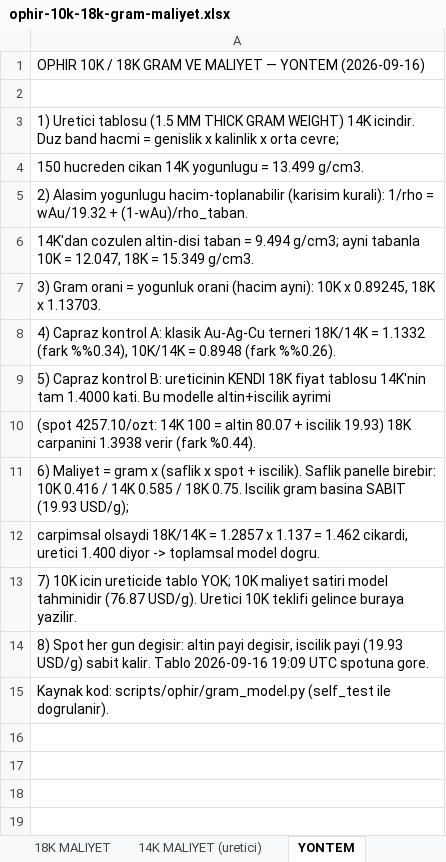
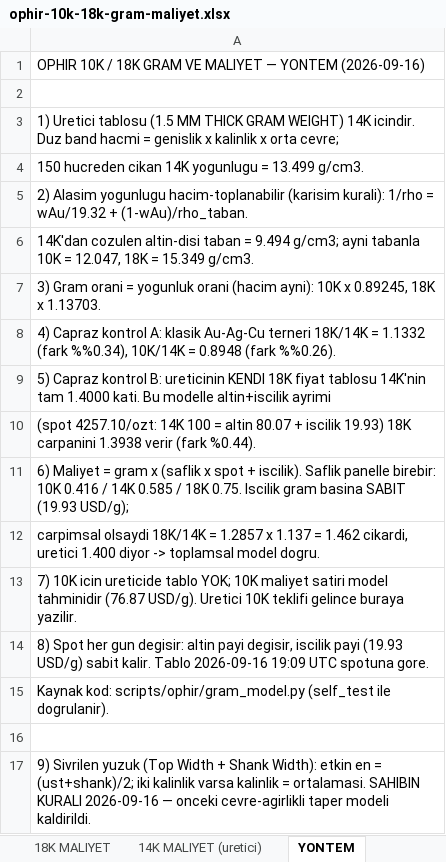
Before and after one commit to HusamAri/JadeGoldNYC, an Excel workbook: docs/ophir/ophir-10k-18k-gram-maliyet.xlsx, sheet YONTEM, drawn as a sheet; values as stored, in another font and other column widths than the file's, no borders; the diff names each change by its address in the sheet, - before the commit and + after, or states it on an @@ line.

```diff
--- a/docs/ophir/ophir-10k-18k-gram-maliyet.xlsx (sheet YONTEM)
+++ b/docs/ophir/ophir-10k-18k-gram-maliyet.xlsx (sheet YONTEM)
+row 16: (empty)
+row 17: 9) Sivrilen yuzuk (Top Width + Shank Width): etkin en = (ust+shank)/2; iki kalinlik varsa kalinlik = ortalamasi. SAHIBIN KURALI 2026-09-16 — onceki cevre-agirlikli taper modeli kaldirildi.
```
Also changed, not shown: sheet LISTING (US 7), docs/ophir/ophir-maliyet-talebi.xlsx, 3 other files.
